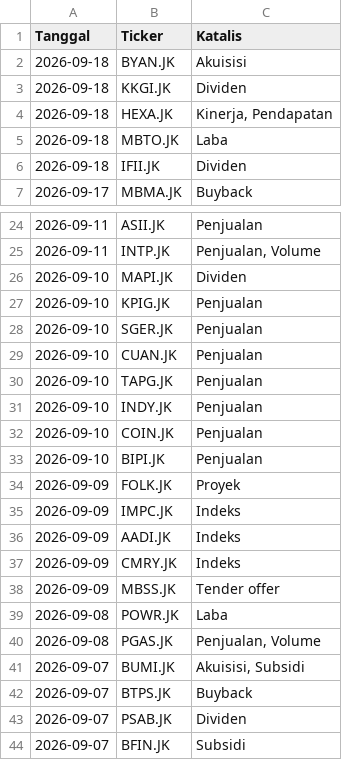
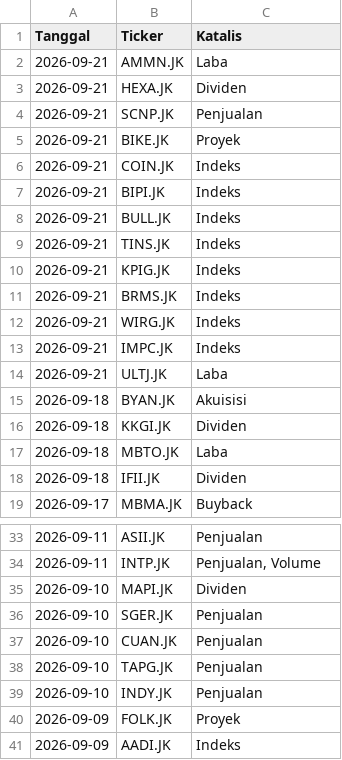
Before and after one commit to gpra19/hybrid-war-room, a CSV file: katalis_aktif.csv, drawn as a sheet; only a part is shown, gaps mark what is left out; the shorter side is filled out with more unchanged rows; the diff covers the shown part only.

Commit message:
Update intelijen fundamental harian

```diff
--- a/katalis_aktif.csv
+++ b/katalis_aktif.csv
@@ -1,5 +1,17 @@
 Tanggal,Ticker,Katalis
+2026-09-21,AMMN.JK,Laba
+2026-09-21,HEXA.JK,Dividen
+2026-09-21,SCNP.JK,Penjualan
+2026-09-21,BIKE.JK,Proyek
+2026-09-21,COIN.JK,Indeks
+2026-09-21,BIPI.JK,Indeks
+2026-09-21,BULL.JK,Indeks
+2026-09-21,TINS.JK,Indeks
+2026-09-21,KPIG.JK,Indeks
+2026-09-21,BRMS.JK,Indeks
+2026-09-21,WIRG.JK,Indeks
+2026-09-21,IMPC.JK,Indeks
+2026-09-21,ULTJ.JK,Laba
 2026-09-18,BYAN.JK,Akuisisi
 2026-09-18,KKGI.JK,Dividen
-2026-09-18,HEXA.JK,"Kinerja, Pendapatan"
 2026-09-18,MBTO.JK,Laba
@@ -26,3 +35,2 @@ Tanggal,Ticker,Katalis
 2026-09-10,MAPI.JK,Dividen
-2026-09-10,KPIG.JK,Penjualan
 2026-09-10,SGER.JK,Penjualan
@@ -31,6 +39,3 @@ Tanggal,Ticker,Katalis
 2026-09-10,INDY.JK,Penjualan
-2026-09-10,COIN.JK,Penjualan
-2026-09-10,BIPI.JK,Penjualan
 2026-09-09,FOLK.JK,Proyek
-2026-09-09,IMPC.JK,Indeks
 2026-09-09,AADI.JK,Indeks
```
Also changed, not shown: 6 removed rows elsewhere in this file.
